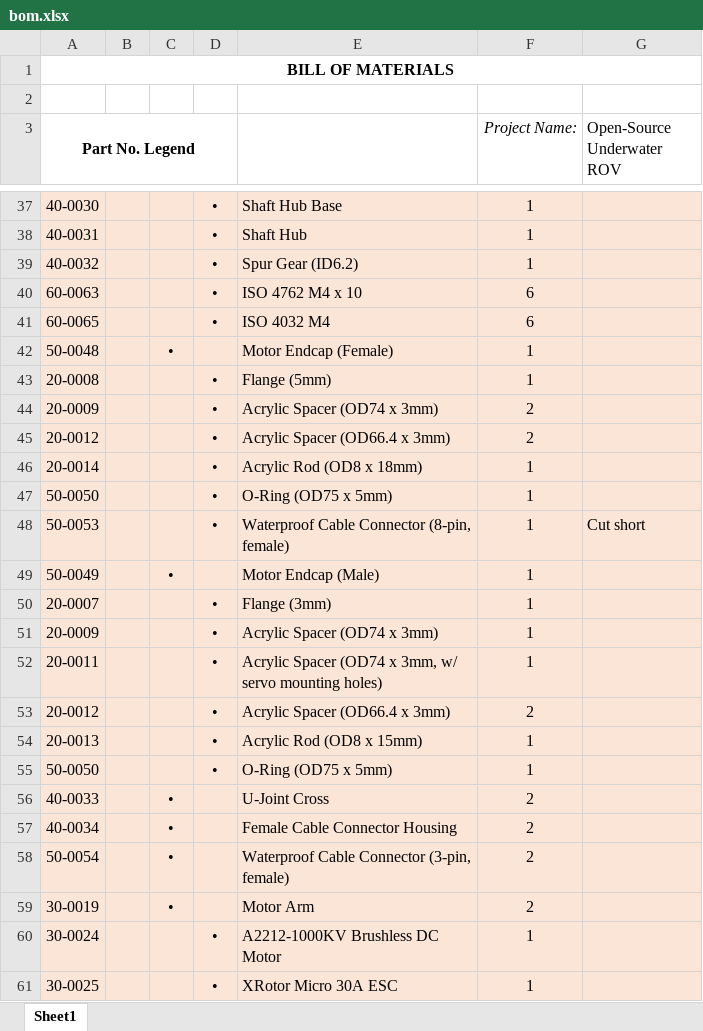
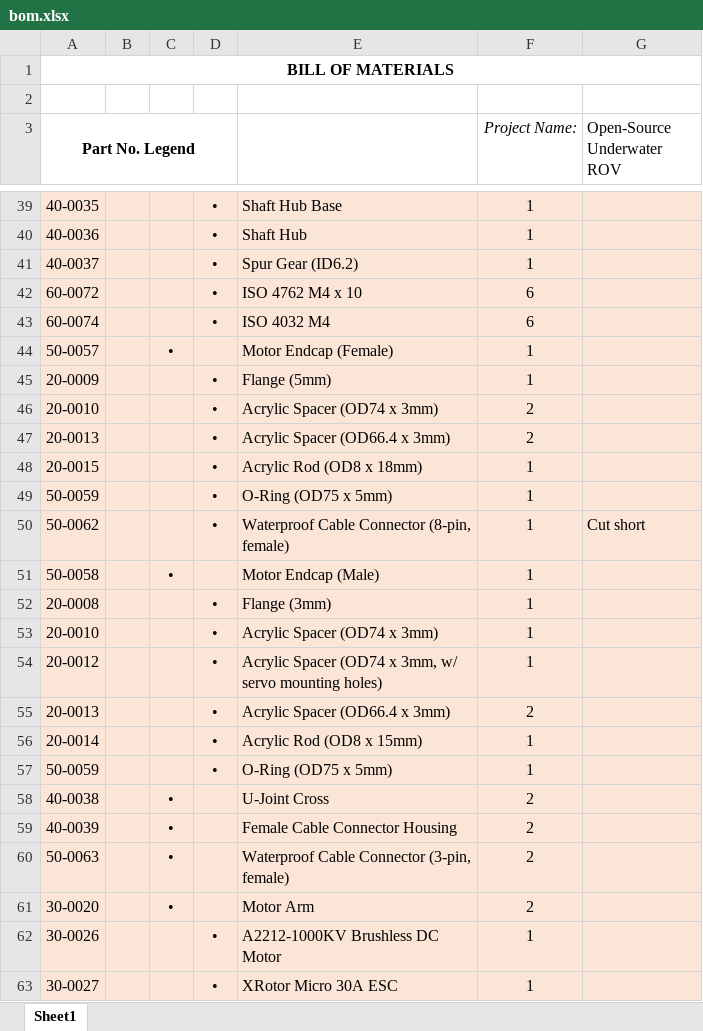
Before and after one commit to junjustinhur/FYDP_ROV_2019, an Excel workbook: Hardware/bom.xlsx, sheet Sheet1, drawn as a sheet; only a part is shown, gaps mark what is left out; values as stored, in another font and other column widths than the file's, no borders; addresses are those after the commit; the diff covers the shown part only; the diff names each change by its address in the sheet, - before the commit and + after, or states it on an @@ line.

```diff
--- a/Hardware/bom.xlsx (sheet Sheet1)
+++ b/Hardware/bom.xlsx (sheet Sheet1)
-A39 (Part No. Legend): 40-0030
+A39 (Part No. Legend): 40-0035
-A40 (Part No. Legend): 40-0031
+A40 (Part No. Legend): 40-0036
-A41 (Part No. Legend): 40-0032
+A41 (Part No. Legend): 40-0037
-A42 (Part No. Legend): 60-0063
+A42 (Part No. Legend): 60-0072
-A43 (Part No. Legend): 60-0065
+A43 (Part No. Legend): 60-0074
-A44 (Part No. Legend): 50-0048
+A44 (Part No. Legend): 50-0057
-A45 (Part No. Legend): 20-0008
+A45 (Part No. Legend): 20-0009
-A46 (Part No. Legend): 20-0009
+A46 (Part No. Legend): 20-0010
-A47 (Part No. Legend): 20-0012
+A47 (Part No. Legend): 20-0013
-A48 (Part No. Legend): 20-0014
+A48 (Part No. Legend): 20-0015
-A49 (Part No. Legend): 50-0050
+A49 (Part No. Legend): 50-0059
-A50 (Part No. Legend): 50-0053
+A50 (Part No. Legend): 50-0062
-A51 (Part No. Legend): 50-0049
+A51 (Part No. Legend): 50-0058
-A52 (Part No. Legend): 20-0007
+A52 (Part No. Legend): 20-0008
-A53 (Part No. Legend): 20-0009
+A53 (Part No. Legend): 20-0010
-A54 (Part No. Legend): 20-0011
+A54 (Part No. Legend): 20-0012
-A55 (Part No. Legend): 20-0012
+A55 (Part No. Legend): 20-0013
-A56 (Part No. Legend): 20-0013
+A56 (Part No. Legend): 20-0014
-A57 (Part No. Legend): 50-0050
+A57 (Part No. Legend): 50-0059
-A58 (Part No. Legend): 40-0033
+A58 (Part No. Legend): 40-0038
-A59 (Part No. Legend): 40-0034
+A59 (Part No. Legend): 40-0039
-A60 (Part No. Legend): 50-0054
+A60 (Part No. Legend): 50-0063
-A61 (Part No. Legend): 30-0019
+A61 (Part No. Legend): 30-0020
-A62 (Part No. Legend): 30-0024
+A62 (Part No. Legend): 30-0026
-A63 (Part No. Legend): 30-0025
+A63 (Part No. Legend): 30-0027
```
Also changed, not shown: 12 added rows and 52 edited cells elsewhere in this sheet, 1 other file.
